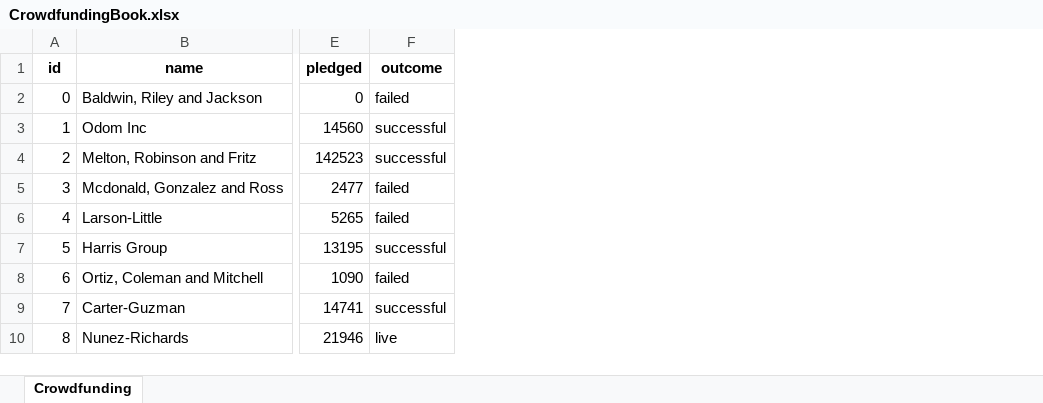
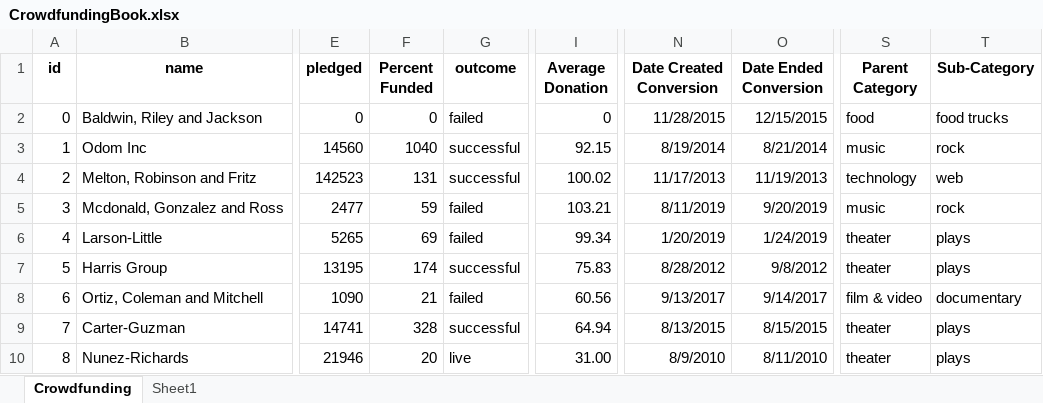
Before and after one commit to vokouns/excel-challenge, an Excel workbook: CrowdfundingBook.xlsx, sheet Crowdfunding, drawn as a sheet; only a part is shown, gaps mark what is left out; values as stored, in another font and other column widths than the file's, no borders; conditional formats not drawn; the diff names each change by its address in the sheet, - before the commit and + after, or states it on an @@ line.

Commit message:
more  conditional formatting and formulas
added date mods and parent/sub-category columns

```diff
--- a/CrowdfundingBook.xlsx (sheet Crowdfunding)
+++ b/CrowdfundingBook.xlsx (sheet Crowdfunding)
+sheet tab: Sheet1
+column F (Percent Funded), rows 2-10: 0 | 1040 | 131 | 59 | 69 | 174 | 21 | 328 | 20
+column I (Average Donation), rows 2-10: 0 | 92.15 | 100.02 | 103.21 | 99.34 | 75.83 | 60.56 | 64.94 | 31.00
+column N (Date Created Conversion), rows 2-10: 11/28/2015 | 8/19/2014 | 11/17/2013 | 8/11/2019 | 1/20/2019 | 8/28/2012 | 9/13/2017 | 8/13/2015 | 8/9/2010
+column O (Date Ended Conversion), rows 2-10: 12/15/2015 | 8/21/2014 | 11/19/2013 | 9/20/2019 | 1/24/2019 | 9/8/2012 | 9/14/2017 | 8/15/2015 | 8/11/2010
+column S (Parent Category), rows 2-10: food | music | technology | music | theater | theater | film & video | theater | theater
+column T (Sub-Category), rows 2-10: food trucks | rock | web | rock | plays | plays | documentary | plays | plays
```
